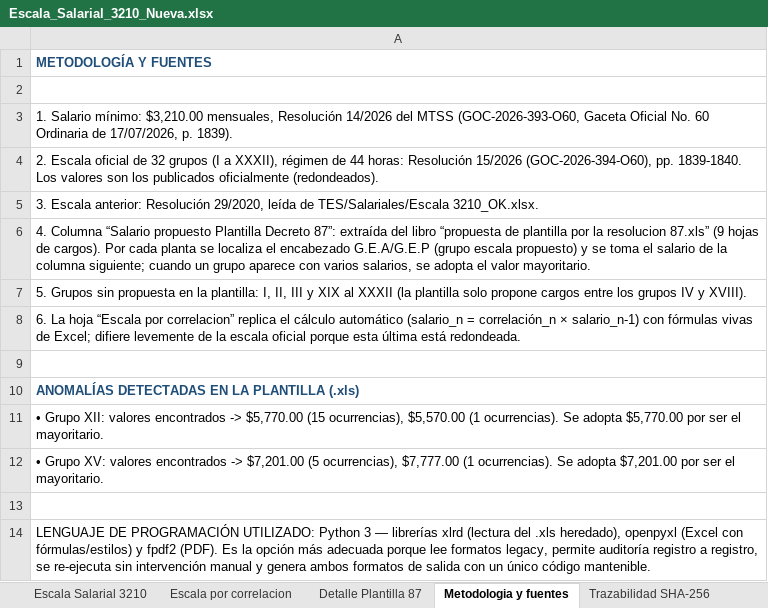
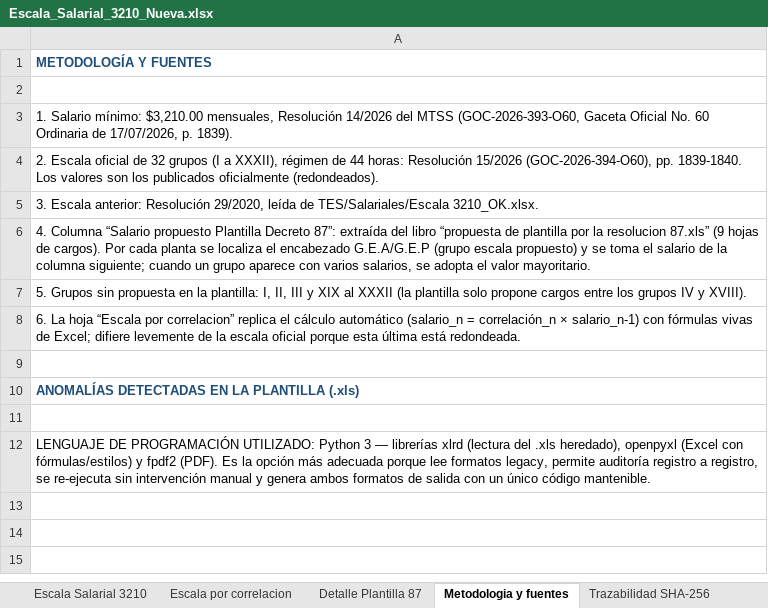
Before and after one commit to yhquintero/Capital_Humanos, an Excel workbook: TES/Salariales/Nueva Escala 3210/Escala_Salarial_3210_Nueva.xlsx, sheet Metodologia y fuentes, drawn as a sheet; values as stored, in another font and other column widths than the file's, no borders; the diff names each change by its address in the sheet, - before the commit and + after, or states it on an @@ line.

```diff
--- a/TES/Salariales/Nueva Escala 3210/Escala_Salarial_3210_Nueva.xlsx (sheet Metodologia y fuentes)
+++ b/TES/Salariales/Nueva Escala 3210/Escala_Salarial_3210_Nueva.xlsx (sheet Metodologia y fuentes)
-row 11: • Grupo XII: valores encontrados -> $5,770.00 (15 ocurrencias), $5,570.00 (1 ocurrencias). Se adopta $5,770.00 por ser el mayoritario.
-row 12: • Grupo XV: valores encontrados -> $7,201.00 (5 ocurrencias), $7,777.00 (1 ocurrencias). Se adopta $7,201.00 por ser el mayoritario.
```
Also changed, not shown: sheet Trazabilidad SHA-256, sheet Escala Salarial 3210, sheet Detalle Plantilla 87, 6 other files.
